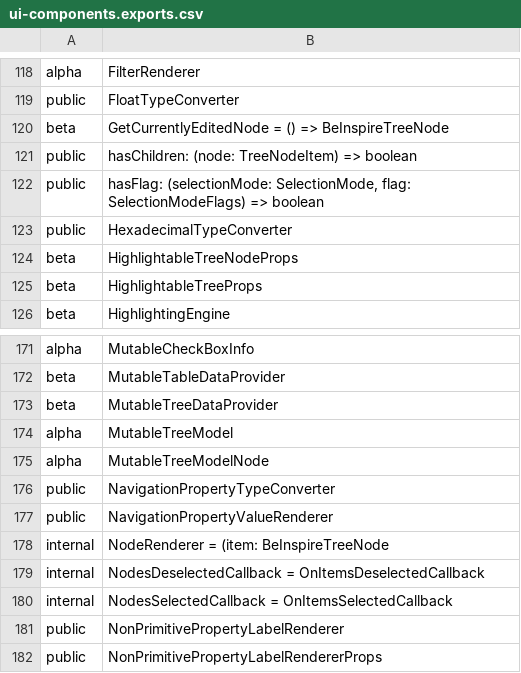
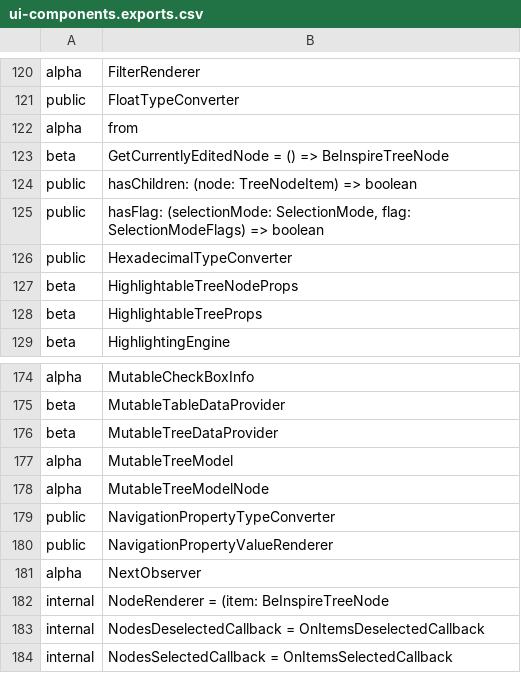
Before and after one commit to iTwin/appui, a CSV file: common/api/summary/ui-components.exports.csv, drawn as a sheet; only a part is shown, gaps mark what is left out; the shorter side is filled out with more unchanged rows; the diff covers the shown part only; the diff names each change by its address in the sheet, - before the commit and + after, or states it on an @@ line.

```diff
--- a/common/api/summary/ui-components.exports.csv
+++ b/common/api/summary/ui-components.exports.csv
+row 122: alpha | from
+row 181: alpha | NextObserver
```
Also changed, not shown: 8 added rows elsewhere in this file, 14 other files.
